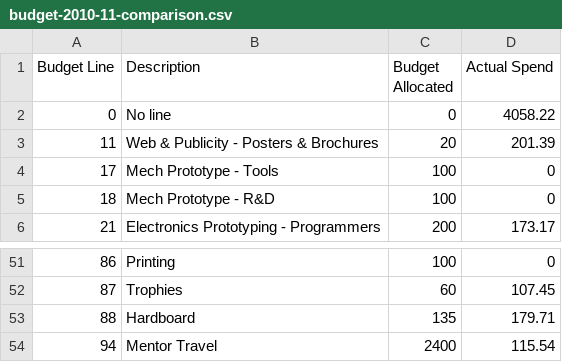
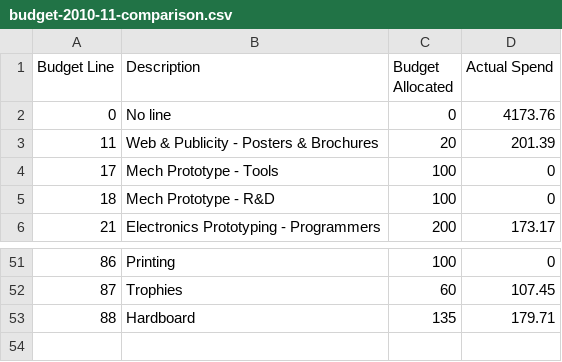
Before and after one commit to srobo-legacy/bank, a CSV file: budget-2010-11-comparison.csv, drawn as a sheet; only a part is shown, gaps mark what is left out.

Commit message:
Don't count 'Mentor Travel' as a budget line
It may have been in the document but the value was not included in the
total and therefore was never claimed from motorola.

```diff
--- a/budget-2010-11-comparison.csv
+++ b/budget-2010-11-comparison.csv
@@ -1,3 +1,3 @@
 "Budget Line",Description,"Budget Allocated","Actual Spend"
-0,"No line",0,4058.22
+0,"No line",0,4173.76
 11,"Web & Publicity - Posters & Brochures",20,201.39
@@ -53,2 +53 @@
 88,Hardboard,135,179.71
-94,"Mentor Travel",2400,115.54
```
Also changed, not shown: bank.csv.
